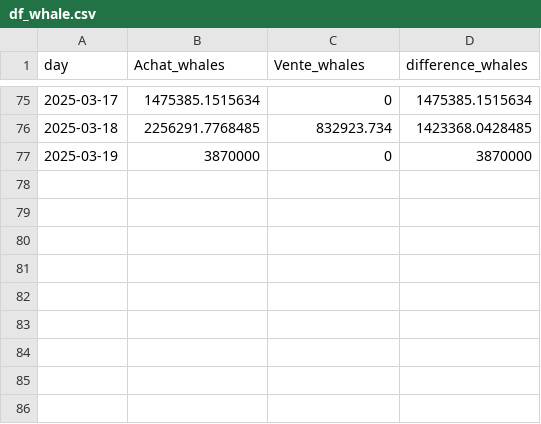
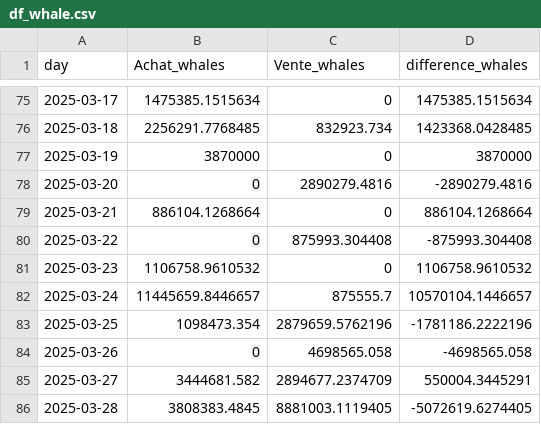
Before and after one commit to yassinedkk/binance, a CSV file: df_whale.csv, drawn as a sheet; only a part is shown, gaps mark what is left out; the diff names each change by its address in the sheet, - before the commit and + after, or states it on an @@ line.

Commit message:
Mise a jour des donnees recuperees

```diff
--- a/df_whale.csv
+++ b/df_whale.csv
+row 78: 2025-03-20 | 0 | 2890279.4816 | -2890279.4816
+row 79: 2025-03-21 | 886104.1268664 | 0 | 886104.1268664
+row 80: 2025-03-22 | 0 | 875993.304408 | -875993.304408
+row 81: 2025-03-23 | 1106758.9610532 | 0 | 1106758.9610532
+row 82: 2025-03-24 | 11445659.8446657 | 875555.7 | 10570104.1446657
+row 83: 2025-03-25 | 1098473.354 | 2879659.5762196 | -1781186.2222196
+row 84: 2025-03-26 | 0 | 4698565.058 | -4698565.058
+row 85: 2025-03-27 | 3444681.582 | 2894677.2374709 | 550004.3445291
+row 86: 2025-03-28 | 3808383.4845 | 8881003.1119405 | -5072619.6274405
```
